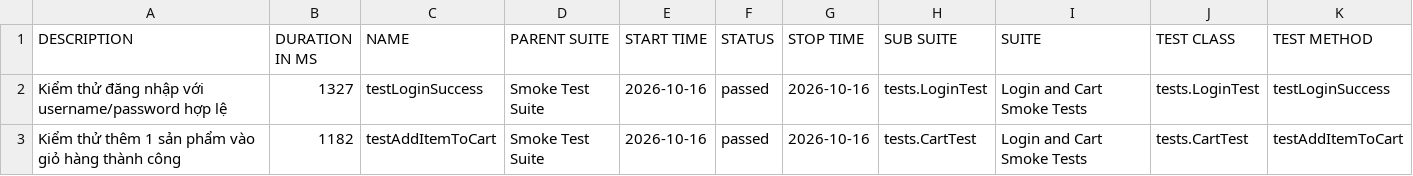
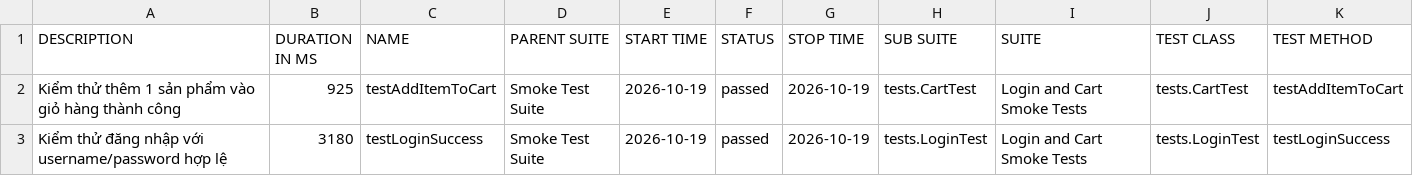
Before and after one commit to tranleanhdai/selenium-framework, a CSV file: data/suites.csv, drawn as a sheet.

```diff
--- a/data/suites.csv
+++ b/data/suites.csv
@@ -1,3 +1,3 @@
 "DESCRIPTION","DURATION IN MS","NAME","PARENT SUITE","START TIME","STATUS","STOP TIME","SUB SUITE","SUITE","TEST CLASS","TEST METHOD"
-"Kiểm thử đăng nhập với username/password hợp lệ","1327","testLoginSuccess","Smoke Test Suite","2026-10-16","passed","2026-10-16","tests.LoginTest","Login and Cart Smoke Tests","tests.LoginTest","testLoginSuccess"
-"Kiểm thử thêm 1 sản phẩm vào giỏ hàng thành công","1182","testAddItemToCart","Smoke Test Suite","2026-10-16","passed","2026-10-16","tests.CartTest","Login and Cart Smoke Tests","tests.CartTest","testAddItemToCart"
+"Kiểm thử thêm 1 sản phẩm vào giỏ hàng thành công","925","testAddItemToCart","Smoke Test Suite","2026-10-19","passed","2026-10-19","tests.CartTest","Login and Cart Smoke Tests","tests.CartTest","testAddItemToCart"
+"Kiểm thử đăng nhập với username/password hợp lệ","3180","testLoginSuccess","Smoke Test Suite","2026-10-19","passed","2026-10-19","tests.LoginTest","Login and Cart Smoke Tests","tests.LoginTest","testLoginSuccess"
```
Also changed, not shown: 31 other files.
